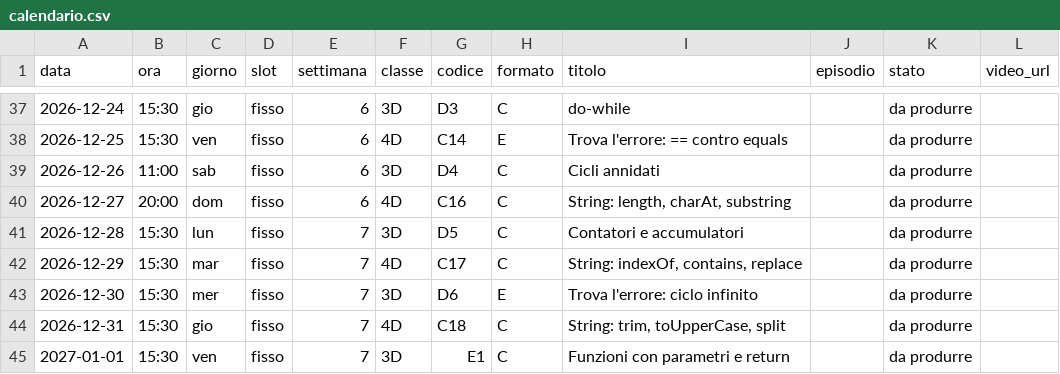
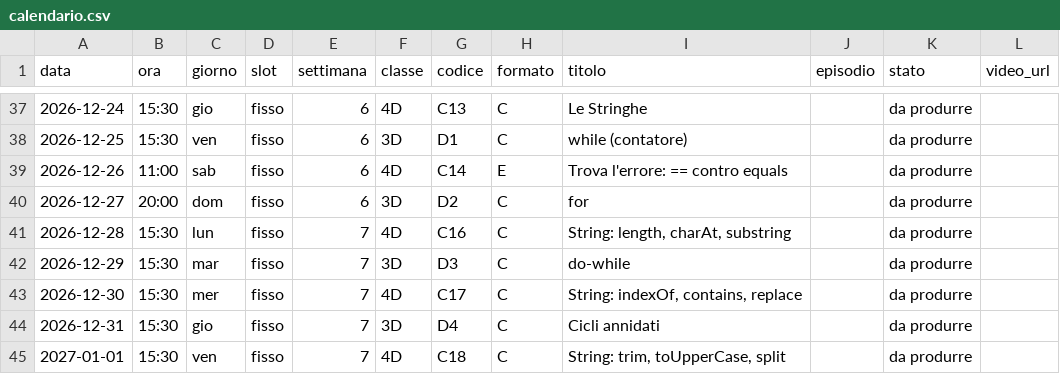
Before and after one commit to Cyclope23/tiktokformat, a CSV file: piano-editoriale/calendario.csv, drawn as a sheet; only a part is shown, gaps mark what is left out; the diff covers the shown part only.

```diff
--- a/piano-editoriale/calendario.csv
+++ b/piano-editoriale/calendario.csv
@@ -37,9 +37,9 @@ data,ora,giorno,slot,settimana,classe,codice,formato,titolo,episodio,stato,video
-2026-12-24,15:30,gio,fisso,6,3D,D3,C,do-while,,da produrre,
-2026-12-25,15:30,ven,fisso,6,4D,C14,E,Trova l'errore: == contro equals,,da produrre,
-2026-12-26,11:00,sab,fisso,6,3D,D4,C,Cicli annidati,,da produrre,
-2026-12-27,20:00,dom,fisso,6,4D,C16,C,"String: length, charAt, substring",,da produrre,
-2026-12-28,15:30,lun,fisso,7,3D,D5,C,Contatori e accumulatori,,da produrre,
-2026-12-29,15:30,mar,fisso,7,4D,C17,C,"String: indexOf, contains, replace",,da produrre,
-2026-12-30,15:30,mer,fisso,7,3D,D6,E,Trova l'errore: ciclo infinito,,da produrre,
-2026-12-31,15:30,gio,fisso,7,4D,C18,C,"String: trim, toUpperCase, split",,da produrre,
-2027-01-01,15:30,ven,fisso,7,3D,E1,C,Funzioni con parametri e return,,da produrre,
+2026-12-24,15:30,gio,fisso,6,4D,C13,C,Le Stringhe,,da produrre,
+2026-12-25,15:30,ven,fisso,6,3D,D1,C,while (contatore),,da produrre,
+2026-12-26,11:00,sab,fisso,6,4D,C14,E,Trova l'errore: == contro equals,,da produrre,
+2026-12-27,20:00,dom,fisso,6,3D,D2,C,for,,da produrre,
+2026-12-28,15:30,lun,fisso,7,4D,C16,C,"String: length, charAt, substring",,da produrre,
+2026-12-29,15:30,mar,fisso,7,3D,D3,C,do-while,,da produrre,
+2026-12-30,15:30,mer,fisso,7,4D,C17,C,"String: indexOf, contains, replace",,da produrre,
+2026-12-31,15:30,gio,fisso,7,3D,D4,C,Cicli annidati,,da produrre,
+2027-01-01,15:30,ven,fisso,7,4D,C18,C,"String: trim, toUpperCase, split",,da produrre,
```
Also changed, not shown: 145 edited cells elsewhere in this file, 19 other files.
